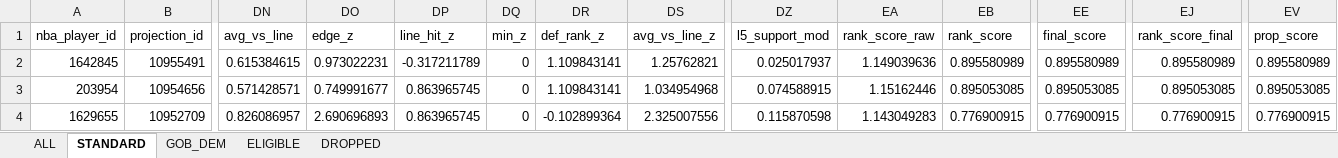
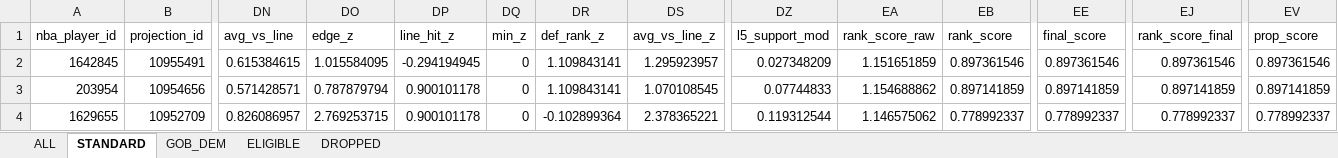
Before and after one commit to halekevi/nba-pipelines, an Excel workbook: NBA/step7_nba1h_ranked_props.xlsx, sheet STANDARD, drawn as a sheet; only a part is shown, gaps mark what is left out; values as stored, in another font and other column widths than the file's, no borders; the diff covers the shown part only; the diff names each change by its address in the sheet, - before the commit and + after, or states it on an @@ line.

```diff
--- a/NBA/step7_nba1h_ranked_props.xlsx (sheet STANDARD)
+++ b/NBA/step7_nba1h_ranked_props.xlsx (sheet STANDARD)
-DO2 (edge_z): 0.973022231
+DO2 (edge_z): 1.015584095
-DP2 (line_hit_z): -0.317211789
+DP2 (line_hit_z): -0.294194945
-DS2 (avg_vs_line_z): 1.25762821
+DS2 (avg_vs_line_z): 1.295923957
-DZ2 (l5_support_mod): 0.025017937
+DZ2 (l5_support_mod): 0.027348209
-EA2 (rank_score_raw): 1.149039636
+EA2 (rank_score_raw): 1.151651859
-EB2 (rank_score): 0.895580989
+EB2 (rank_score): 0.897361546
-EE2 (final_score): 0.895580989
+EE2 (final_score): 0.897361546
-EJ2 (rank_score_final): 0.895580989
+EJ2 (rank_score_final): 0.897361546
-EV2 (prop_score): 0.895580989
+EV2 (prop_score): 0.897361546
-DO3 (edge_z): 0.749991677
+DO3 (edge_z): 0.787879794
-DP3:DP4 (line_hit_z): 0.863965745
+DP3:DP4 (line_hit_z): 0.900101178
-DS3 (avg_vs_line_z): 1.034954968
+DS3 (avg_vs_line_z): 1.070108545
-DZ3 (l5_support_mod): 0.074588915
+DZ3 (l5_support_mod): 0.07744833
-EA3 (rank_score_raw): 1.15162446
+EA3 (rank_score_raw): 1.154688862
-EB3 (rank_score): 0.895053085
+EB3 (rank_score): 0.897141859
-EE3 (final_score): 0.895053085
+EE3 (final_score): 0.897141859
-EJ3 (rank_score_final): 0.895053085
+EJ3 (rank_score_final): 0.897141859
-EV3 (prop_score): 0.895053085
+EV3 (prop_score): 0.897141859
-DO4 (edge_z): 2.690696893
+DO4 (edge_z): 2.769253715
-DS4 (avg_vs_line_z): 2.325007556
+DS4 (avg_vs_line_z): 2.378365221
-DZ4 (l5_support_mod): 0.115870598
+DZ4 (l5_support_mod): 0.119312544
-EA4 (rank_score_raw): 1.143049283
+EA4 (rank_score_raw): 1.146575062
-EB4 (rank_score): 0.776900915
+EB4 (rank_score): 0.778992337
-EE4 (final_score): 0.776900915
+EE4 (final_score): 0.778992337
-EJ4 (rank_score_final): 0.776900915
+EJ4 (rank_score_final): 0.778992337
-EV4 (prop_score): 0.776900915
+EV4 (prop_score): 0.778992337
```
Also changed, not shown: 1 added row, 1 removed row and 286 edited cells elsewhere in this sheet, sheet ALL, sheet ELIGIBLE, NBA/step7_nba1q_ranked_props.xlsx, NBA/step8_nba1h_direction_clean.xlsx, 28 other files.
